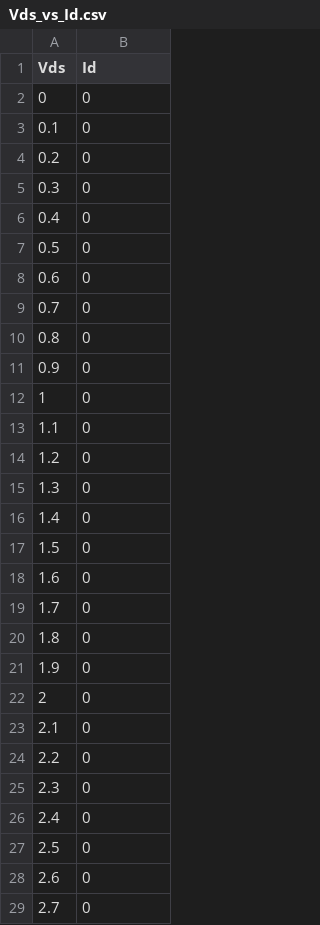
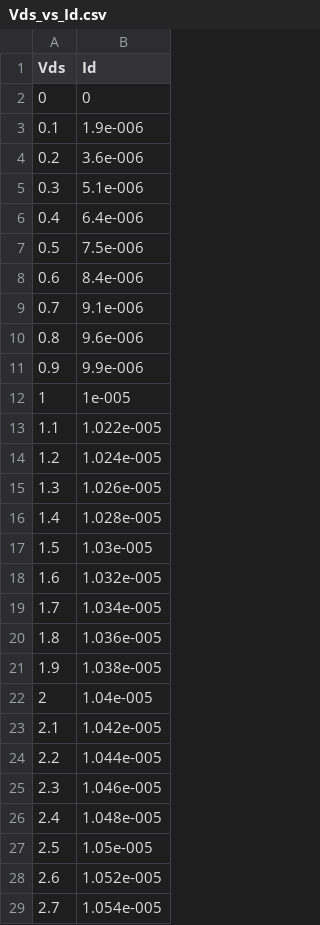
Before and after one commit to sangyun01/MOSFET_Circuit, a CSV file: Vds_vs_Id.csv, drawn as a sheet; only a part is shown; the diff covers the shown part only.

```diff
--- a/Vds_vs_Id.csv
+++ b/Vds_vs_Id.csv
@@ -2,28 +2,28 @@ Vds,Id
 0,0
-0.1,0
-0.2,0
-0.3,0
-0.4,0
-0.5,0
-0.6,0
-0.7,0
-0.8,0
-0.9,0
-1,0
-1.1,0
-1.2,0
-1.3,0
-1.4,0
-1.5,0
-1.6,0
-1.7,0
-1.8,0
-1.9,0
-2,0
-2.1,0
-2.2,0
-2.3,0
-2.4,0
-2.5,0
-2.6,0
-2.7,0
+0.1,1.9e-006
+0.2,3.6e-006
+0.3,5.1e-006
+0.4,6.4e-006
+0.5,7.5e-006
+0.6,8.4e-006
+0.7,9.1e-006
+0.8,9.6e-006
+0.9,9.9e-006
+1,1e-005
+1.1,1.022e-005
+1.2,1.024e-005
+1.3,1.026e-005
+1.4,1.028e-005
+1.5,1.03e-005
+1.6,1.032e-005
+1.7,1.034e-005
+1.8,1.036e-005
+1.9,1.038e-005
+2,1.04e-005
+2.1,1.042e-005
+2.2,1.044e-005
+2.3,1.046e-005
+2.4,1.048e-005
+2.5,1.05e-005
+2.6,1.052e-005
+2.7,1.054e-005
```
Also changed, not shown: 23 edited cells elsewhere in this file, Vgs_vs_Id.csv, 7 other files.
